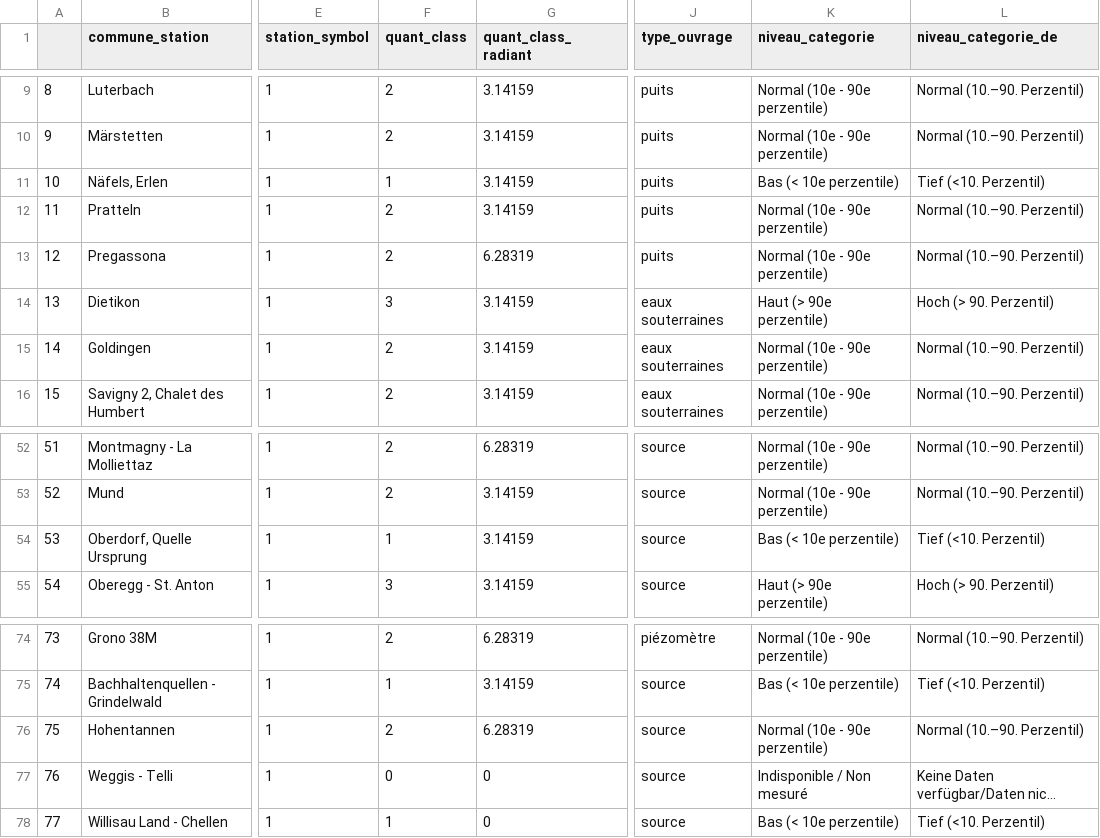
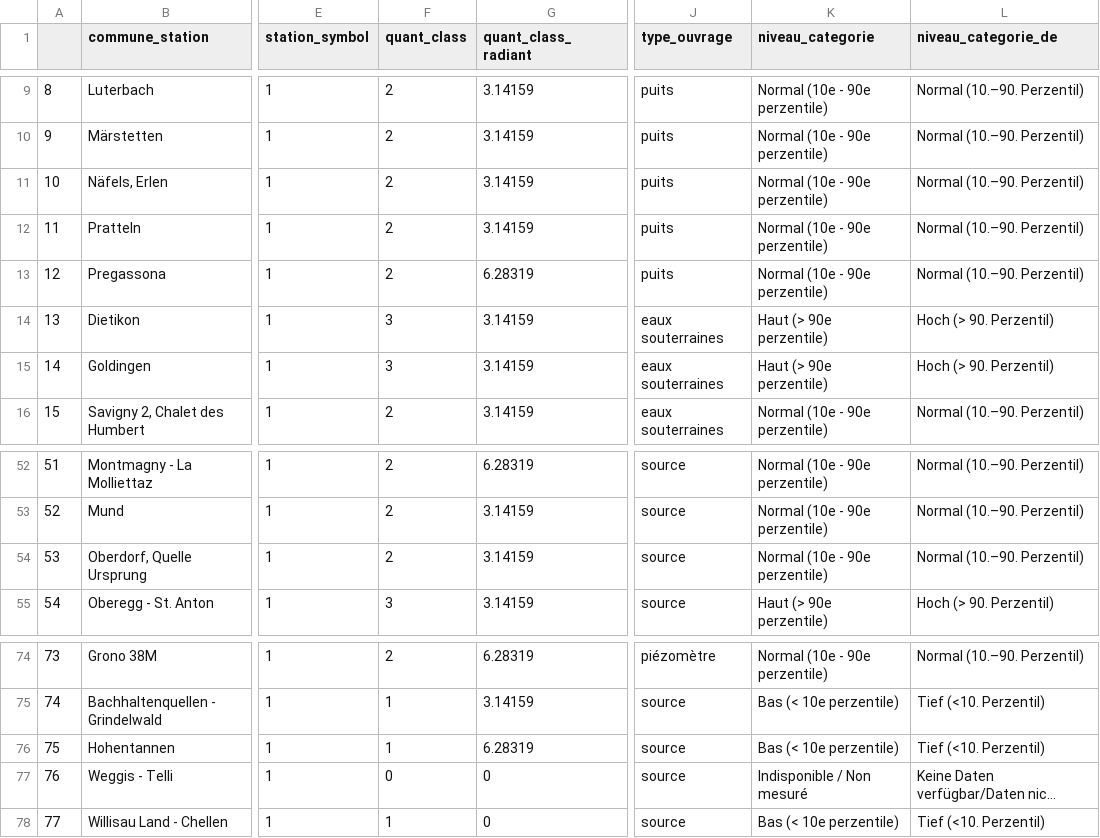
Before and after one commit to vey83/meteo, a CSV file: secheresse/nov_eaux_souterraines_clean.csv, drawn as a sheet; only a part is shown, gaps mark what is left out; long unchanged cells end in …; the diff names each change by its address in the sheet, - before the commit and + after, or states it on an @@ line.

Commit message:
upate

```diff
--- a/secheresse/nov_eaux_souterraines_clean.csv
+++ b/secheresse/nov_eaux_souterraines_clean.csv
-F11 (quant_class): 1
+F11 (quant_class): 2
-K11 (niveau_categorie): Bas (< 10e perzentile)
+K11 (niveau_categorie): Normal (10e - 90e perzentile)
-L11 (niveau_categorie_de): Tief (<10. Perzentil)
+L11 (niveau_categorie_de): Normal (10.–90. Perzentil)
-F15 (quant_class): 2
+F15 (quant_class): 3
-K15 (niveau_categorie): Normal (10e - 90e perzentile)
+K15 (niveau_categorie): Haut (> 90e perzentile)
-L15 (niveau_categorie_de): Normal (10.–90. Perzentil)
+L15 (niveau_categorie_de): Hoch (> 90. Perzentil)
-F54 (quant_class): 1
+F54 (quant_class): 2
-K54 (niveau_categorie): Bas (< 10e perzentile)
+K54 (niveau_categorie): Normal (10e - 90e perzentile)
-L54 (niveau_categorie_de): Tief (<10. Perzentil)
+L54 (niveau_categorie_de): Normal (10.–90. Perzentil)
-F76 (quant_class): 2
+F76 (quant_class): 1
-K76 (niveau_categorie): Normal (10e - 90e perzentile)
+K76 (niveau_categorie): Bas (< 10e perzentile)
-L76 (niveau_categorie_de): Normal (10.–90. Perzentil)
+L76 (niveau_categorie_de): Tief (<10. Perzentil)
```
